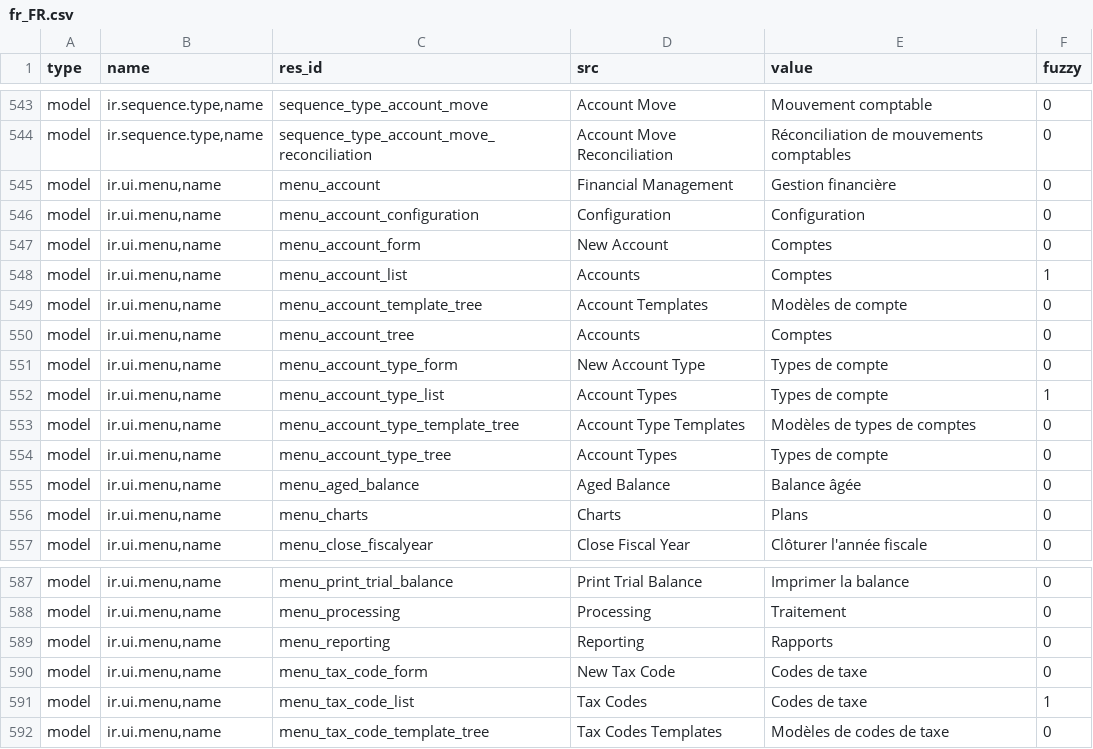
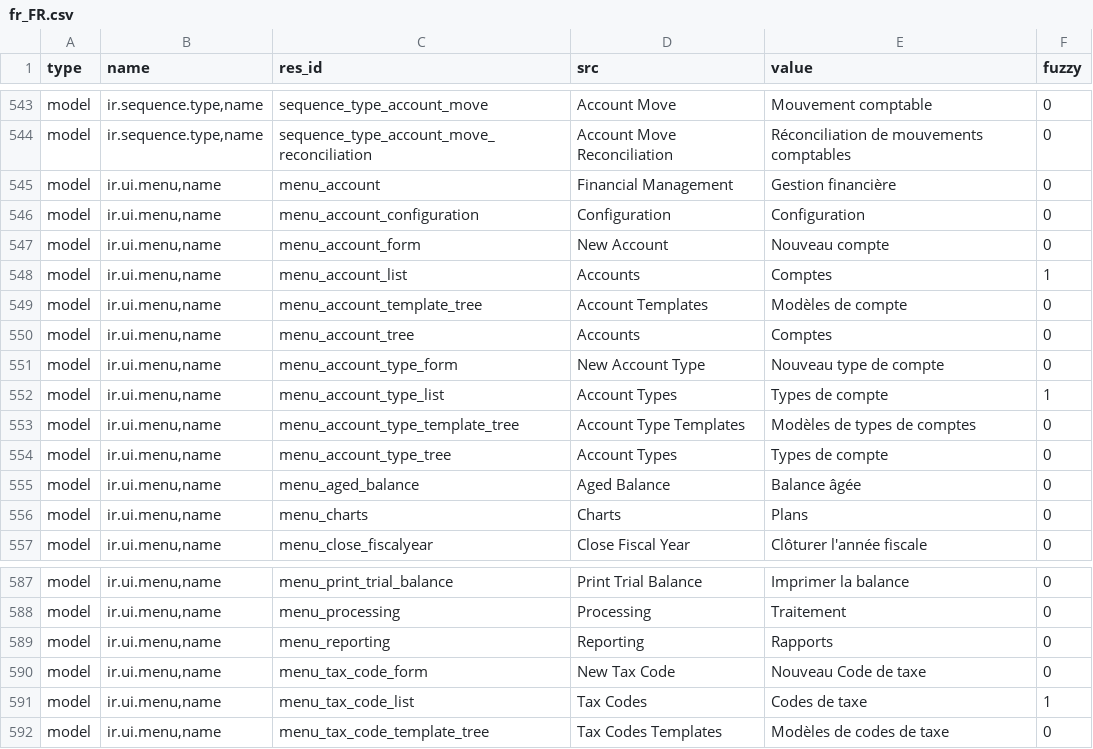
Before and after one commit to coopengo/account, a CSV file: fr_FR.csv, drawn as a sheet; only a part is shown, gaps mark what is left out.

Commit message:
updated fr_FR translation

```diff
--- a/fr_FR.csv
+++ b/fr_FR.csv
@@ -559,3 +559,3 @@ model,"ir.ui.menu,name",menu_account,Financial Management,Gestion financière,0
 model,"ir.ui.menu,name",menu_account_configuration,Configuration,Configuration,0
-model,"ir.ui.menu,name",menu_account_form,New Account,Comptes,0
+model,"ir.ui.menu,name",menu_account_form,New Account,Nouveau compte,0
 model,"ir.ui.menu,name",menu_account_list,Accounts,Comptes,1
@@ -563,3 +563,3 @@ model,"ir.ui.menu,name",menu_account_template_tree,Account Templates,Modèles de
 model,"ir.ui.menu,name",menu_account_tree,Accounts,Comptes,0
-model,"ir.ui.menu,name",menu_account_type_form,New Account Type,Types de compte,0
+model,"ir.ui.menu,name",menu_account_type_form,New Account Type,Nouveau type de compte,0
 model,"ir.ui.menu,name",menu_account_type_list,Account Types,Types de compte,1
@@ -602,3 +602,3 @@ model,"ir.ui.menu,name",menu_processing,Processing,Traitement,0
 model,"ir.ui.menu,name",menu_reporting,Reporting,Rapports,0
-model,"ir.ui.menu,name",menu_tax_code_form,New Tax Code,Codes de taxe,0
+model,"ir.ui.menu,name",menu_tax_code_form,New Tax Code,Nouveau Code de taxe,0
 model,"ir.ui.menu,name",menu_tax_code_list,Tax Codes,Codes de taxe,1
```
